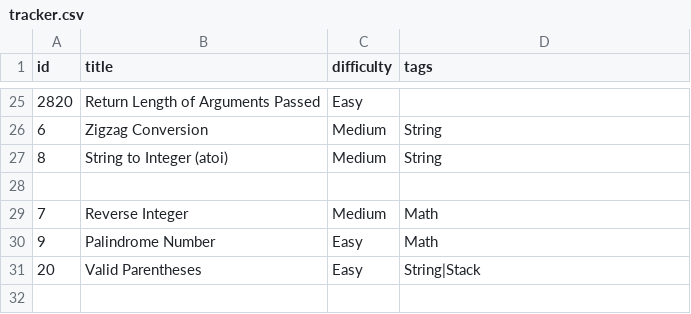
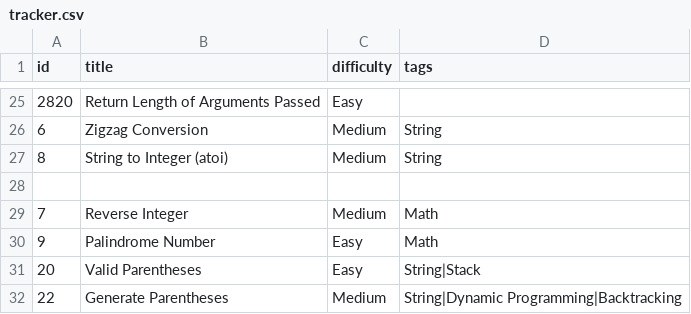
Before and after one commit to Suhas-Raut/LeetSync, a CSV file: tracker.csv, drawn as a sheet; only a part is shown, gaps mark what is left out; the diff names each change by its address in the sheet, - before the commit and + after, or states it on an @@ line.

```diff
--- a/tracker.csv
+++ b/tracker.csv
+row 32: 22 | Generate Parentheses | Medium | String|Dynamic Programming|Backtracking
```
Also changed, not shown: 4 other files.
